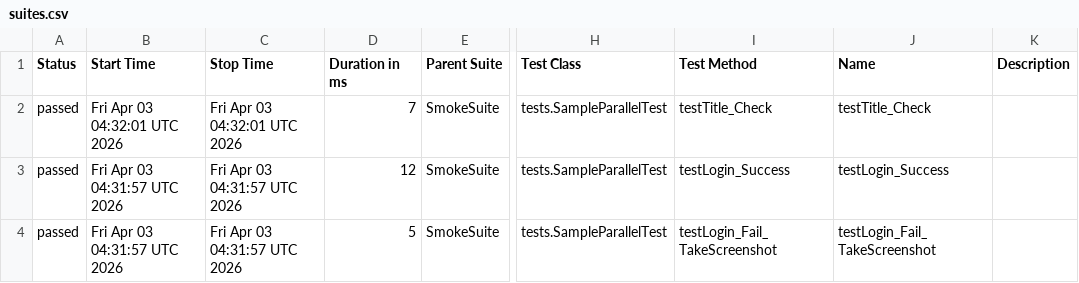
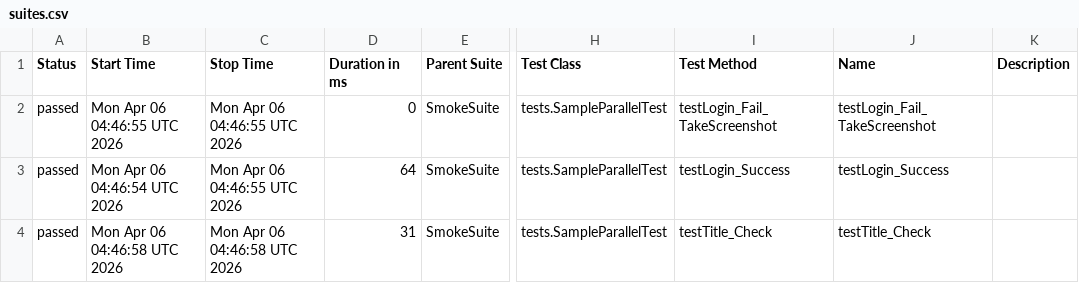
Before and after one commit to TienDattttt/selenium--framework, a CSV file: data/suites.csv, drawn as a sheet; only a part is shown, gaps mark what is left out; the diff names each change by its address in the sheet, - before the commit and + after, or states it on an @@ line.

```diff
--- a/data/suites.csv
+++ b/data/suites.csv
-B2 (Start Time): Fri Apr 03 04:32:01 UTC 2026
+B2 (Start Time): Mon Apr 06 04:46:55 UTC 2026
-C2 (Stop Time): Fri Apr 03 04:32:01 UTC 2026
+C2 (Stop Time): Mon Apr 06 04:46:55 UTC 2026
-D2 (Duration in ms): 7
+D2 (Duration in ms): 0
-I2 (Test Method): testTitle_Check
+I2 (Test Method): testLogin_Fail_TakeScreenshot
-J2 (Name): testTitle_Check
+J2 (Name): testLogin_Fail_TakeScreenshot
-B3 (Start Time): Fri Apr 03 04:31:57 UTC 2026
+B3 (Start Time): Mon Apr 06 04:46:54 UTC 2026
-C3 (Stop Time): Fri Apr 03 04:31:57 UTC 2026
+C3 (Stop Time): Mon Apr 06 04:46:55 UTC 2026
-D3 (Duration in ms): 12
+D3 (Duration in ms): 64
-B4 (Start Time): Fri Apr 03 04:31:57 UTC 2026
+B4 (Start Time): Mon Apr 06 04:46:58 UTC 2026
-C4 (Stop Time): Fri Apr 03 04:31:57 UTC 2026
+C4 (Stop Time): Mon Apr 06 04:46:58 UTC 2026
-D4 (Duration in ms): 5
+D4 (Duration in ms): 31
-I4 (Test Method): testLogin_Fail_TakeScreenshot
+I4 (Test Method): testTitle_Check
-J4 (Name): testLogin_Fail_TakeScreenshot
+J4 (Name): testTitle_Check
```
Also changed, not shown: 33 other files.
